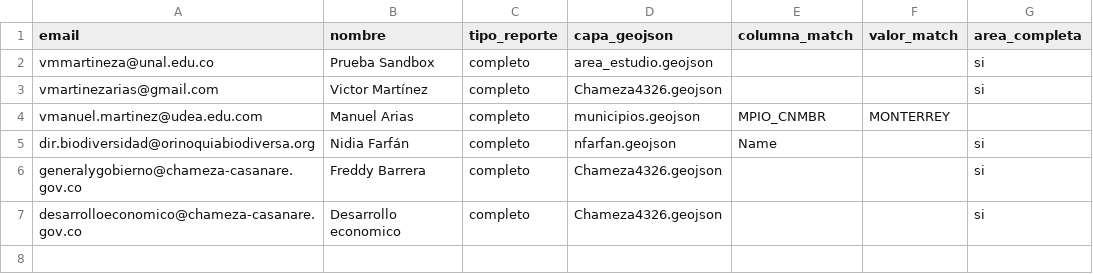
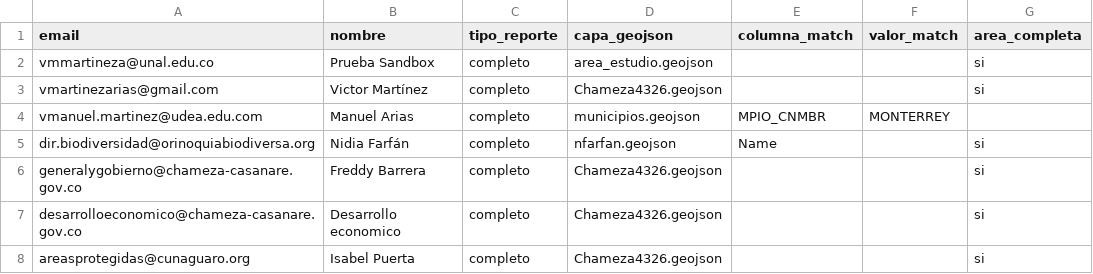
Before and after one commit to vmartinezarias/monitoreo_tfc_cunaguaro, a CSV file: suscriptores.csv, drawn as a sheet.

Commit message:
Add new subscriber entry for Isabel Puerta

```diff
--- a/suscriptores.csv
+++ b/suscriptores.csv
@@ -7 +7,2 @@ generalygobierno@chameza-casanare.gov.co, Freddy Barrera, completo,Chameza4326.g
 desarrolloeconomico@chameza-casanare.gov.co, Desarrollo economico, completo,Chameza4326.geojson,,,si
+areasprotegidas@cunaguaro.org, Isabel Puerta, completo,Chameza4326.geojson,,,si
```
